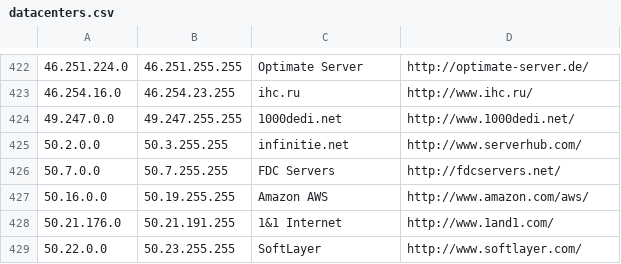
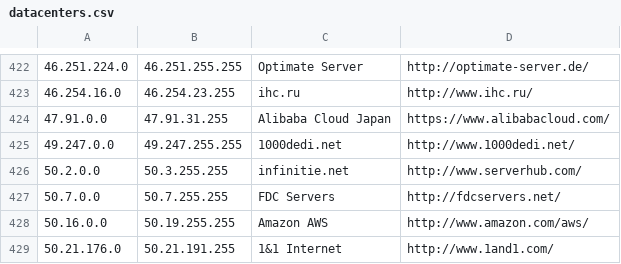
Before and after one commit to client9/ipcat, a CSV file: datacenters.csv, drawn as a sheet; only a part is shown, gaps mark what is left out; the shorter side is filled out with more unchanged rows; the diff names each change by its address in the sheet, - before the commit and + after, or states it on an @@ line.

Commit message:
Alibaba Cloud, JP

```diff
--- a/datacenters.csv
+++ b/datacenters.csv
+row 424: 47.91.0.0 | 47.91.31.255 | Alibaba Cloud Japan | https://www.alibabacloud.com/
```
